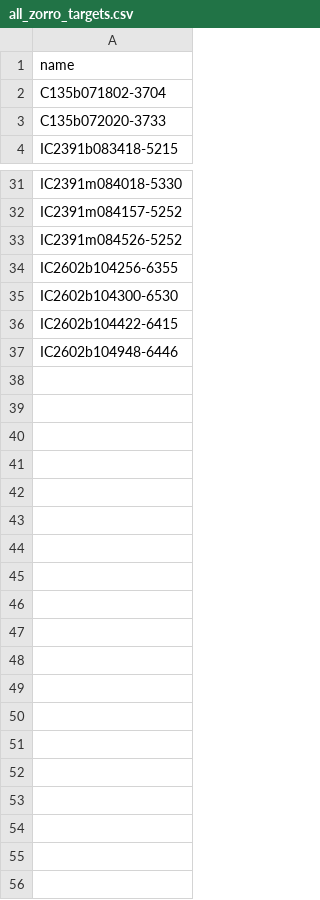
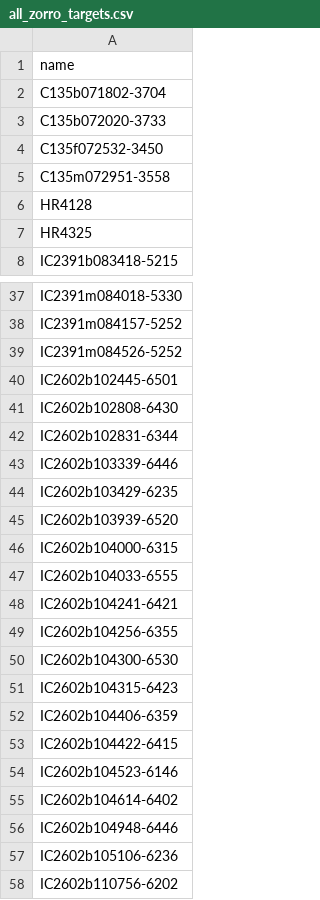
Before and after one commit to mcrackk/excel_summer_2022, a CSV file: all_zorro_targets.csv, drawn as a sheet; only a part is shown, gaps mark what is left out; the diff covers the shown part only; the diff names each change by its address in the sheet, - before the commit and + after, or states it on an @@ line.

```diff
--- a/all_zorro_targets.csv
+++ b/all_zorro_targets.csv
+row 4: C135f072532-3450
+row 5: C135m072951-3558
+row 6: HR4128
+row 7: HR4325
+row 40: IC2602b102445-6501
+row 41: IC2602b102808-6430
+row 42: IC2602b102831-6344
+row 43: IC2602b103339-6446
+row 44: IC2602b103429-6235
+row 45: IC2602b103939-6520
+row 46: IC2602b104000-6315
+row 47: IC2602b104033-6555
+row 48: IC2602b104241-6421
+row 51: IC2602b104315-6423
+row 52: IC2602b104406-6359
+row 54: IC2602b104523-6146
+row 55: IC2602b104614-6402
+row 57: IC2602b105106-6236
+row 58: IC2602b110756-6202
```
Also changed, not shown: 2 added rows elsewhere in this file, 5 other files.
